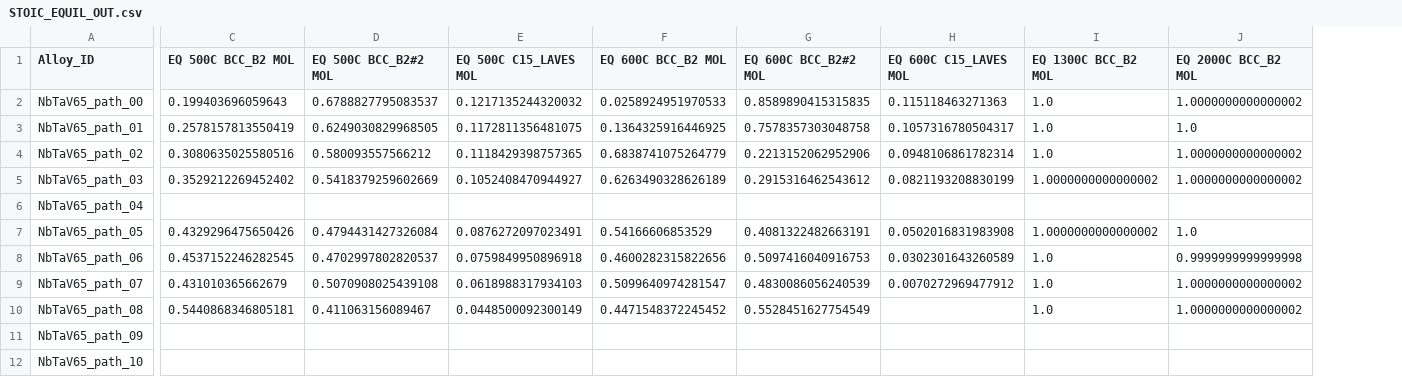
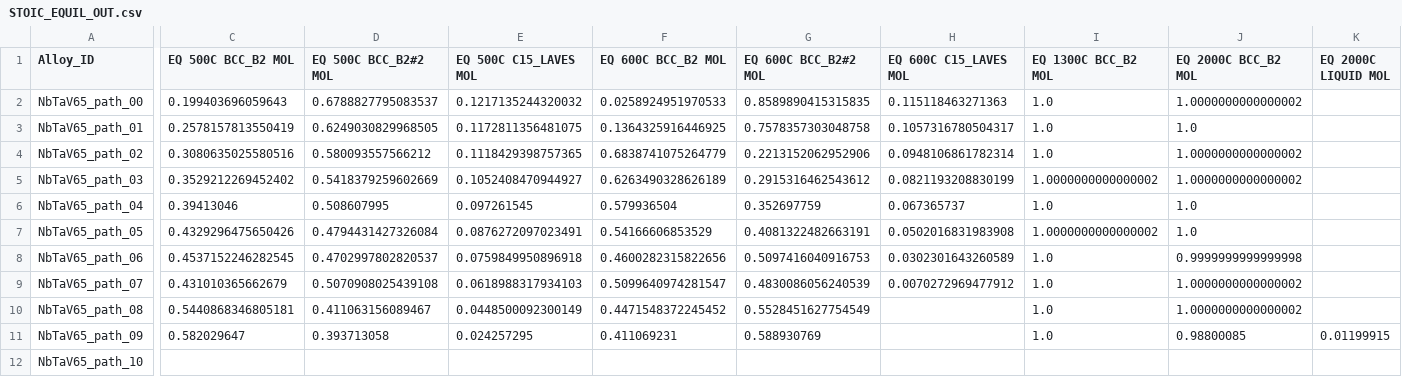
Before and after one commit to BrentVela/redesign_2_2_26, a CSV file: CalcFiles/STOIC_EQUIL_OUT.csv, drawn as a sheet; only a part is shown, gaps mark what is left out; the diff names each change by its address in the sheet, - before the commit and + after, or states it on an @@ line.

Commit message:
Stitch missing equilibria and plot BCC fraction

```diff
--- a/CalcFiles/STOIC_EQUIL_OUT.csv
+++ b/CalcFiles/STOIC_EQUIL_OUT.csv
+column K (EQ 2000C LIQUID MOL), row 11: 0.01199915
-C6 (EQ 500C BCC_B2 MOL): (empty)
+C6 (EQ 500C BCC_B2 MOL): 0.39413046
-D6 (EQ 500C BCC_B2#2 MOL): (empty)
+D6 (EQ 500C BCC_B2#2 MOL): 0.508607995
-E6 (EQ 500C C15_LAVES MOL): (empty)
+E6 (EQ 500C C15_LAVES MOL): 0.097261545
-F6 (EQ 600C BCC_B2 MOL): (empty)
+F6 (EQ 600C BCC_B2 MOL): 0.579936504
-G6 (EQ 600C BCC_B2#2 MOL): (empty)
+G6 (EQ 600C BCC_B2#2 MOL): 0.352697759
-H6 (EQ 600C C15_LAVES MOL): (empty)
+H6 (EQ 600C C15_LAVES MOL): 0.067365737
-I6 (EQ 1300C BCC_B2 MOL): (empty)
+I6 (EQ 1300C BCC_B2 MOL): 1.0
-J6 (EQ 2000C BCC_B2 MOL): (empty)
+J6 (EQ 2000C BCC_B2 MOL): 1.0
-C11 (EQ 500C BCC_B2 MOL): (empty)
+C11 (EQ 500C BCC_B2 MOL): 0.582029647
-D11 (EQ 500C BCC_B2#2 MOL): (empty)
+D11 (EQ 500C BCC_B2#2 MOL): 0.393713058
-E11 (EQ 500C C15_LAVES MOL): (empty)
+E11 (EQ 500C C15_LAVES MOL): 0.024257295
-F11 (EQ 600C BCC_B2 MOL): (empty)
+F11 (EQ 600C BCC_B2 MOL): 0.411069231
-G11 (EQ 600C BCC_B2#2 MOL): (empty)
+G11 (EQ 600C BCC_B2#2 MOL): 0.588930769
-I11 (EQ 1300C BCC_B2 MOL): (empty)
+I11 (EQ 1300C BCC_B2 MOL): 1.0
-J11 (EQ 2000C BCC_B2 MOL): (empty)
+J11 (EQ 2000C BCC_B2 MOL): 0.98800085
```
Also changed, not shown: 6 other files.
